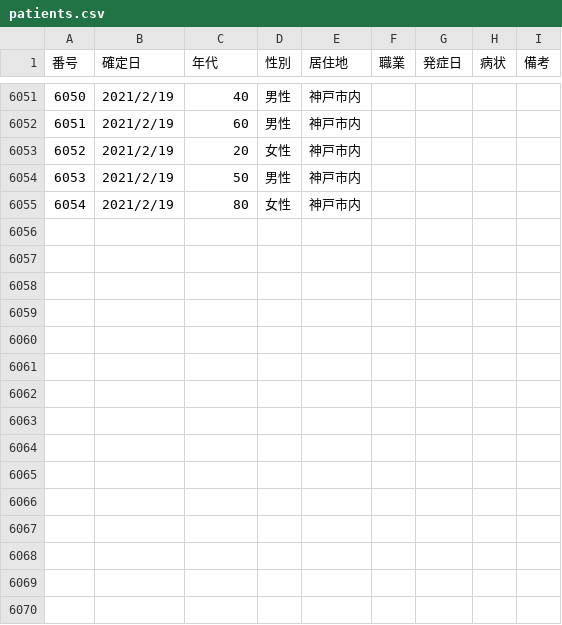
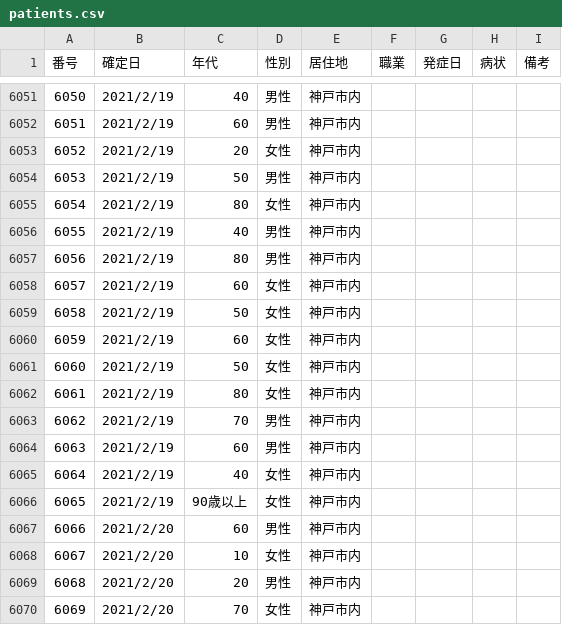
Before and after one commit to code4sabae/opendatagojp, a CSV file: csv/kobe-shi/patients.csv, drawn as a sheet; only a part is shown, gaps mark what is left out; the diff names each change by its address in the sheet, - before the commit and + after, or states it on an @@ line.

Commit message:
update data

```diff
--- a/csv/kobe-shi/patients.csv
+++ b/csv/kobe-shi/patients.csv
+row 6056: 6055 | 2021/2/19 | 40 | 男性 | 神戸市内
+row 6057: 6056 | 2021/2/19 | 80 | 男性 | 神戸市内
+row 6058: 6057 | 2021/2/19 | 60 | 女性 | 神戸市内
+row 6059: 6058 | 2021/2/19 | 50 | 女性 | 神戸市内
+row 6060: 6059 | 2021/2/19 | 60 | 女性 | 神戸市内
+row 6061: 6060 | 2021/2/19 | 50 | 女性 | 神戸市内
+row 6062: 6061 | 2021/2/19 | 80 | 女性 | 神戸市内
+row 6063: 6062 | 2021/2/19 | 70 | 男性 | 神戸市内
+row 6064: 6063 | 2021/2/19 | 60 | 男性 | 神戸市内
+row 6065: 6064 | 2021/2/19 | 40 | 女性 | 神戸市内
+row 6066: 6065 | 2021/2/19 | 90歳以上 | 女性 | 神戸市内
+row 6067: 6066 | 2021/2/20 | 60 | 男性 | 神戸市内
+row 6068: 6067 | 2021/2/20 | 10 | 女性 | 神戸市内
+row 6069: 6068 | 2021/2/20 | 20 | 男性 | 神戸市内
+row 6070: 6069 | 2021/2/20 | 70 | 女性 | 神戸市内
```
